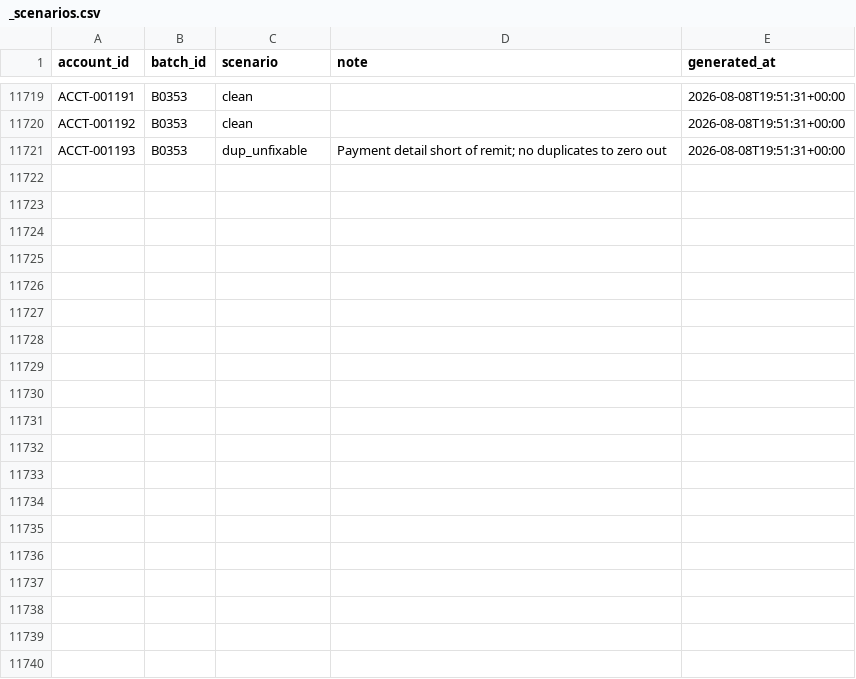
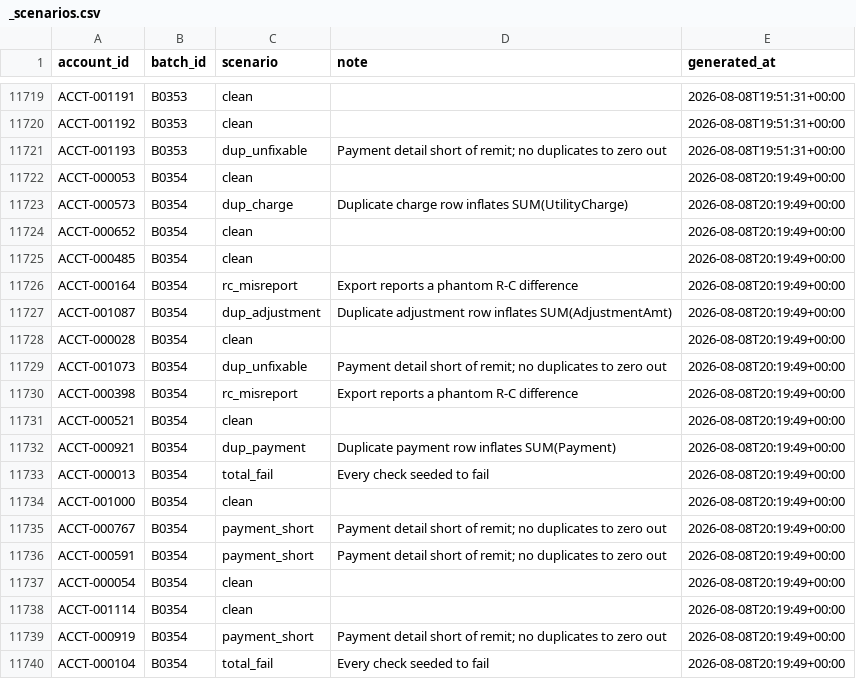
Before and after one commit to jelendu/remit-reconciliation-engine, a CSV file: data_gen/output/_scenarios.csv, drawn as a sheet; only a part is shown, gaps mark what is left out; the diff covers the shown part only; the diff names each change by its address in the sheet, - before the commit and + after, or states it on an @@ line.

```diff
--- a/data_gen/output/_scenarios.csv
+++ b/data_gen/output/_scenarios.csv
+row 11722: ACCT-000053 | B0354 | clean |  | 2026-08-08T20:19:49+00:00
+row 11723: ACCT-000573 | B0354 | dup_charge | Duplicate charge row inflates SUM(UtilityCharge) | 2026-08-08T20:19:49+00:00
+row 11724: ACCT-000652 | B0354 | clean |  | 2026-08-08T20:19:49+00:00
+row 11725: ACCT-000485 | B0354 | clean |  | 2026-08-08T20:19:49+00:00
+row 11726: ACCT-000164 | B0354 | rc_misreport | Export reports a phantom R-C difference | 2026-08-08T20:19:49+00:00
+row 11727: ACCT-001087 | B0354 | dup_adjustment | Duplicate adjustment row inflates SUM(AdjustmentAmt) | 2026-08-08T20:19:49+00:00
+row 11728: ACCT-000028 | B0354 | clean |  | 2026-08-08T20:19:49+00:00
+row 11729: ACCT-001073 | B0354 | dup_unfixable | Payment detail short of remit; no duplicates to zero out | 2026-08-08T20:19:49+00:00
+row 11730: ACCT-000398 | B0354 | rc_misreport | Export reports a phantom R-C difference | 2026-08-08T20:19:49+00:00
+row 11731: ACCT-000521 | B0354 | clean |  | 2026-08-08T20:19:49+00:00
+row 11732: ACCT-000921 | B0354 | dup_payment | Duplicate payment row inflates SUM(Payment) | 2026-08-08T20:19:49+00:00
+row 11733: ACCT-000013 | B0354 | total_fail | Every check seeded to fail | 2026-08-08T20:19:49+00:00
+row 11734: ACCT-001000 | B0354 | clean |  | 2026-08-08T20:19:49+00:00
+row 11735: ACCT-000767 | B0354 | payment_short | Payment detail short of remit; no duplicates to zero out | 2026-08-08T20:19:49+00:00
+row 11736: ACCT-000591 | B0354 | payment_short | Payment detail short of remit; no duplicates to zero out | 2026-08-08T20:19:49+00:00
+row 11737: ACCT-000054 | B0354 | clean |  | 2026-08-08T20:19:49+00:00
+row 11738: ACCT-001114 | B0354 | clean |  | 2026-08-08T20:19:49+00:00
+row 11739: ACCT-000919 | B0354 | payment_short | Payment detail short of remit; no duplicates to zero out | 2026-08-08T20:19:49+00:00
+row 11740: ACCT-000104 | B0354 | total_fail | Every check seeded to fail | 2026-08-08T20:19:49+00:00
```
Also changed, not shown: 16 added rows elsewhere in this file, data_gen/output/accounts.csv, data_gen/output/adjustments.csv, 17 other files.
